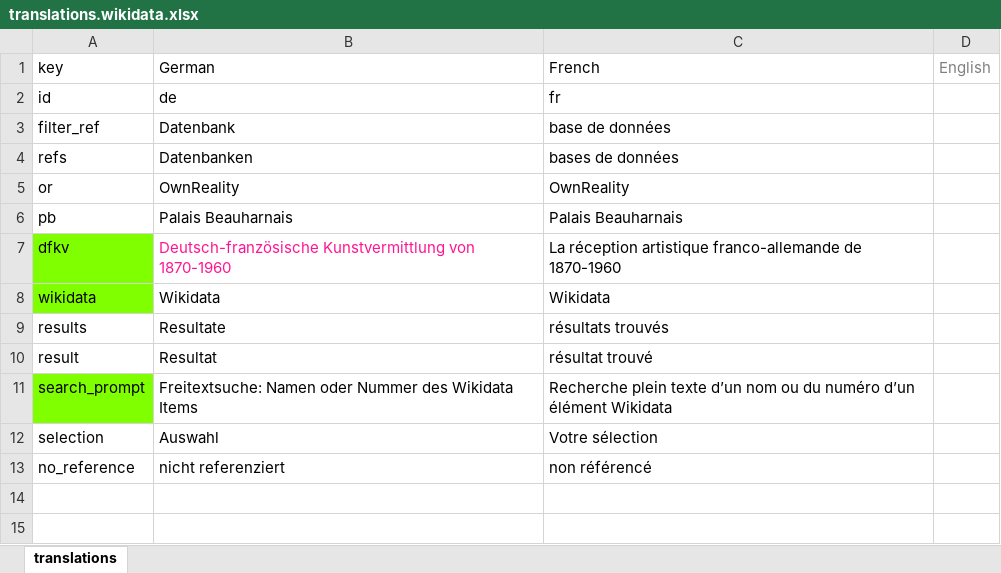
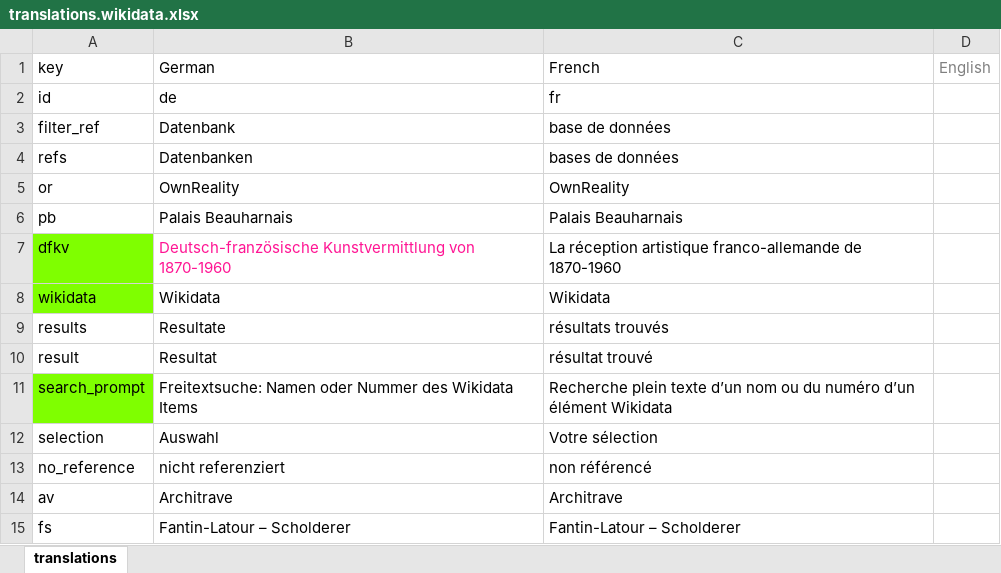
Before and after one commit to dfk-paris/wikidata-entities, an Excel workbook: data/translations.wikidata.xlsx, sheet translations, drawn as a sheet; values as stored, in another font and other column widths than the file's, no borders; the diff names each change by its address in the sheet, - before the commit and + after, or states it on an @@ line.

```diff
--- a/data/translations.wikidata.xlsx (sheet translations)
+++ b/data/translations.wikidata.xlsx (sheet translations)
+row 14: av | Architrave | Architrave
+row 15: fs | Fantin-Latour – Scholderer | Fantin-Latour – Scholderer
```
Also changed, not shown: 6 other files.
